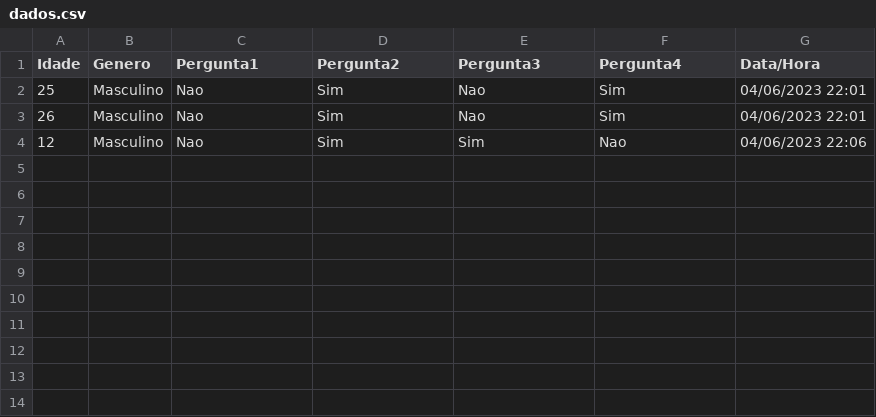
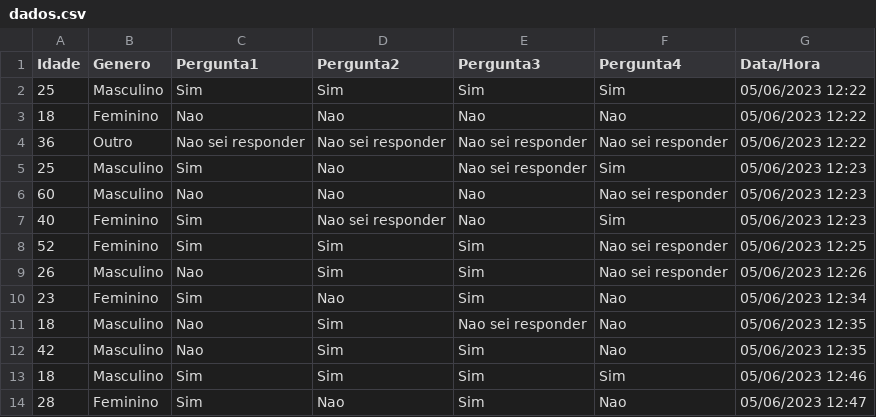
Before and after one commit to danylo-miranda/radar-pesquisa, a CSV file: dados.csv, drawn as a sheet.

```diff
--- a/dados.csv
+++ b/dados.csv
@@ -1,4 +1,14 @@
 Idade,Genero,Pergunta1,Pergunta2,Pergunta3,Pergunta4,Data/Hora
-25,Masculino,Nao,Sim,Nao,Sim,04/06/2023 22:01
-26,Masculino,Nao,Sim,Nao,Sim,04/06/2023 22:01
-12,Masculino,Nao,Sim,Sim,Nao,04/06/2023 22:06
+25,Masculino,Sim,Sim,Sim,Sim,05/06/2023 12:22
+18,Feminino,Nao,Nao,Nao,Nao,05/06/2023 12:22
+36,Outro,Nao sei responder,Nao sei responder,Nao sei responder,Nao sei responder,05/06/2023 12:22
+25,Masculino,Sim,Nao,Nao sei responder,Sim,05/06/2023 12:23
+60,Masculino,Nao,Nao,Nao,Nao sei responder,05/06/2023 12:23
+40,Feminino,Sim,Nao sei responder,Nao,Sim,05/06/2023 12:23
+52,Feminino,Sim,Sim,Sim,Nao sei responder,05/06/2023 12:25
+26,Masculino,Nao,Sim,Sim,Nao sei responder,05/06/2023 12:26
+23,Feminino,Sim,Nao,Sim,Nao,05/06/2023 12:34
+18,Masculino,Nao,Sim,Nao sei responder,Nao,05/06/2023 12:35
+42,Masculino,Nao,Sim,Sim,Nao,05/06/2023 12:35
+18,Masculino,Sim,Sim,Sim,Sim,05/06/2023 12:46
+28,Feminino,Sim,Nao,Sim,Nao,05/06/2023 12:47
```
Also changed, not shown: 2 other files.
